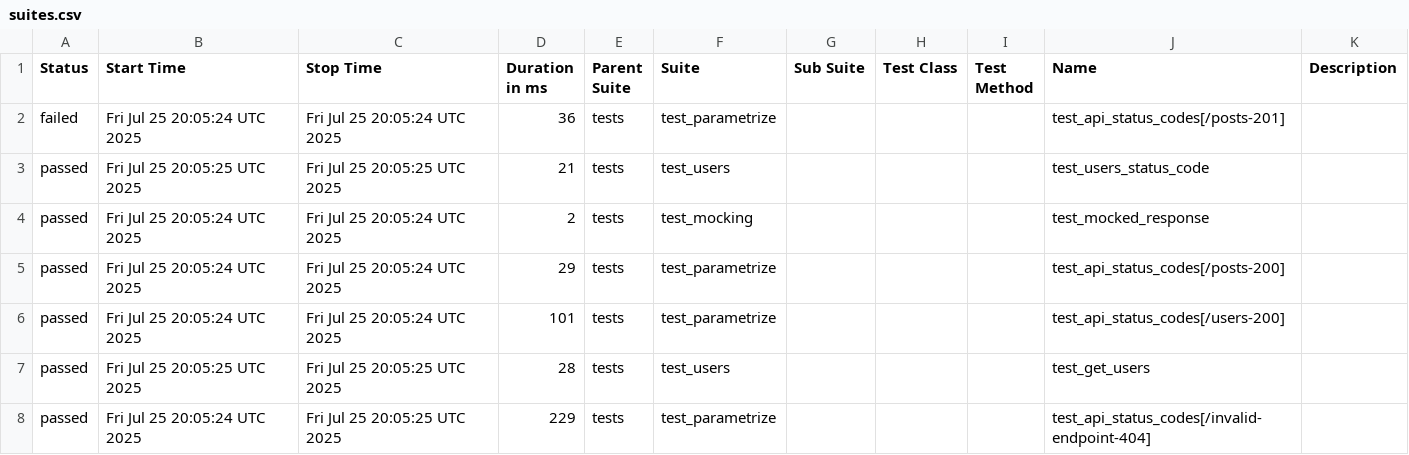
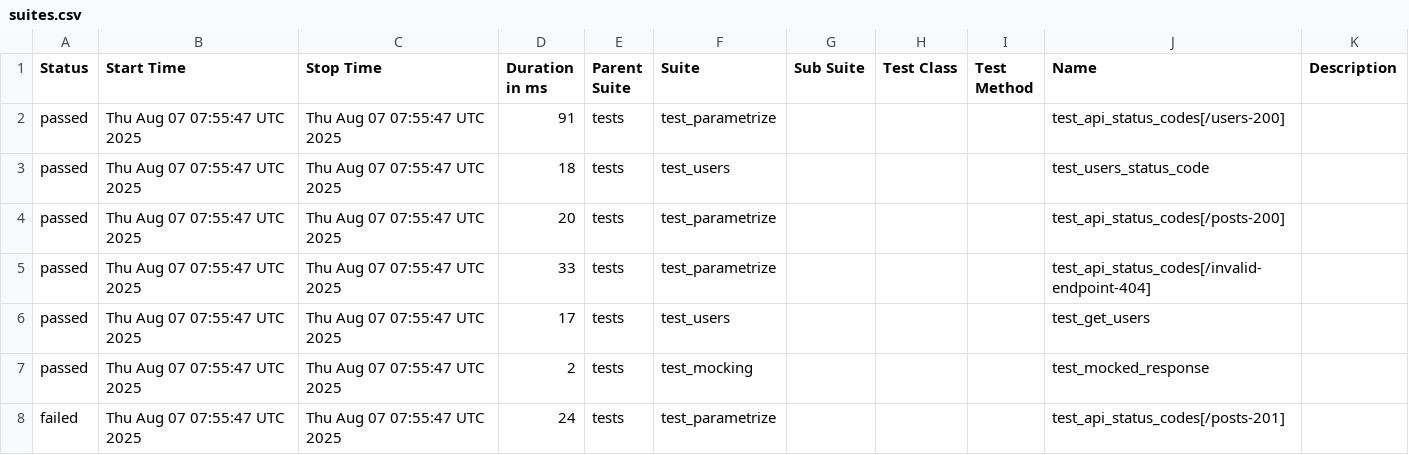
Before and after one commit to sntnicolas/PythonCI, a CSV file: data/suites.csv, drawn as a sheet.

```diff
--- a/data/suites.csv
+++ b/data/suites.csv
@@ -1,8 +1,8 @@
 "Status","Start Time","Stop Time","Duration in ms","Parent Suite","Suite","Sub Suite","Test Class","Test Method","Name","Description"
-"failed","Fri Jul 25 20:05:24 UTC 2025","Fri Jul 25 20:05:24 UTC 2025","36","tests","test_parametrize","","","","test_api_status_codes[/posts-201]",""
-"passed","Fri Jul 25 20:05:25 UTC 2025","Fri Jul 25 20:05:25 UTC 2025","21","tests","test_users","","","","test_users_status_code",""
-"passed","Fri Jul 25 20:05:24 UTC 2025","Fri Jul 25 20:05:24 UTC 2025","2","tests","test_mocking","","","","test_mocked_response",""
-"passed","Fri Jul 25 20:05:24 UTC 2025","Fri Jul 25 20:05:24 UTC 2025","29","tests","test_parametrize","","","","test_api_status_codes[/posts-200]",""
-"passed","Fri Jul 25 20:05:24 UTC 2025","Fri Jul 25 20:05:24 UTC 2025","101","tests","test_parametrize","","","","test_api_status_codes[/users-200]",""
-"passed","Fri Jul 25 20:05:25 UTC 2025","Fri Jul 25 20:05:25 UTC 2025","28","tests","test_users","","","","test_get_users",""
-"passed","Fri Jul 25 20:05:24 UTC 2025","Fri Jul 25 20:05:25 UTC 2025","229","tests","test_parametrize","","","","test_api_status_codes[/invalid-endpoint-404]",""
+"passed","Thu Aug 07 07:55:47 UTC 2025","Thu Aug 07 07:55:47 UTC 2025","91","tests","test_parametrize","","","","test_api_status_codes[/users-200]",""
+"passed","Thu Aug 07 07:55:47 UTC 2025","Thu Aug 07 07:55:47 UTC 2025","18","tests","test_users","","","","test_users_status_code",""
+"passed","Thu Aug 07 07:55:47 UTC 2025","Thu Aug 07 07:55:47 UTC 2025","20","tests","test_parametrize","","","","test_api_status_codes[/posts-200]",""
+"passed","Thu Aug 07 07:55:47 UTC 2025","Thu Aug 07 07:55:47 UTC 2025","33","tests","test_parametrize","","","","test_api_status_codes[/invalid-endpoint-404]",""
+"passed","Thu Aug 07 07:55:47 UTC 2025","Thu Aug 07 07:55:47 UTC 2025","17","tests","test_users","","","","test_get_users",""
+"passed","Thu Aug 07 07:55:47 UTC 2025","Thu Aug 07 07:55:47 UTC 2025","2","tests","test_mocking","","","","test_mocked_response",""
+"failed","Thu Aug 07 07:55:47 UTC 2025","Thu Aug 07 07:55:47 UTC 2025","24","tests","test_parametrize","","","","test_api_status_codes[/posts-201]",""
```
Also changed, not shown: 53 other files.
